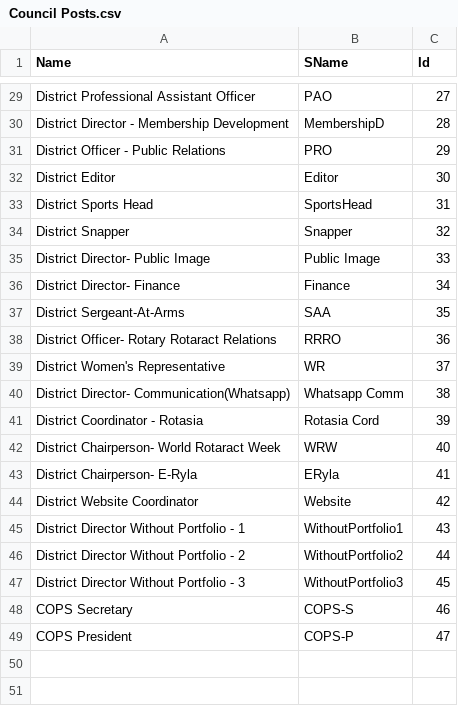
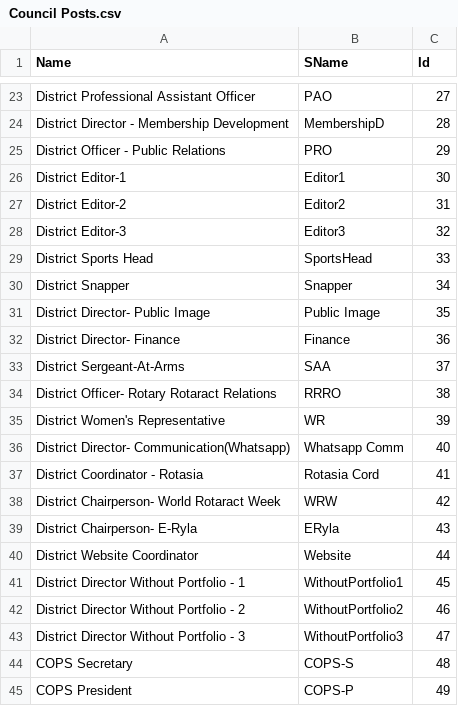
Before and after one commit to cw-saurabh/RotarApp-2.0, a CSV file: Council Posts.csv, drawn as a sheet; only a part is shown, gaps mark what is left out; the diff covers the shown part only.

```diff
--- a/Council Posts.csv
+++ b/Council Posts.csv
@@ -31,19 +25,21 @@ District Director - Membership Development,MembershipD,28
 District Officer - Public Relations,PRO,29
-District Editor,Editor,30
-District Sports Head,SportsHead,31
-District Snapper,Snapper,32
-District Director- Public Image,Public Image,33
-District Director- Finance,Finance,34
-District Sergeant-At-Arms,SAA,35
-District Officer- Rotary Rotaract Relations,RRRO,36
-District Women's Representative,WR,37
-District Director- Communication(Whatsapp),Whatsapp Comm,38
-District Coordinator - Rotasia,Rotasia Cord,39
-District Chairperson- World Rotaract Week,WRW,40
-District Chairperson- E-Ryla,ERyla,41
-District Website Coordinator,Website,42
-District Director Without Portfolio - 1,WithoutPortfolio1,43
-District Director Without Portfolio - 2,WithoutPortfolio2,44
-District Director Without Portfolio - 3,WithoutPortfolio3,45
-COPS Secretary,COPS-S,46
-COPS President,COPS-P,47
+District Editor-1,Editor1,30
+District Editor-2,Editor2,31
+District Editor-3,Editor3,32
+District Sports Head,SportsHead,33
+District Snapper,Snapper,34
+District Director- Public Image,Public Image,35
+District Director- Finance,Finance,36
+District Sergeant-At-Arms,SAA,37
+District Officer- Rotary Rotaract Relations,RRRO,38
+District Women's Representative,WR,39
+District Director- Communication(Whatsapp),Whatsapp Comm,40
+District Coordinator - Rotasia,Rotasia Cord,41
+District Chairperson- World Rotaract Week,WRW,42
+District Chairperson- E-Ryla,ERyla,43
+District Website Coordinator,Website,44
+District Director Without Portfolio - 1,WithoutPortfolio1,45
+District Director Without Portfolio - 2,WithoutPortfolio2,46
+District Director Without Portfolio - 3,WithoutPortfolio3,47
+COPS Secretary,COPS-S,48
+COPS President,COPS-P,49
```
Also changed, not shown: 6 removed rows and 16 edited cells elsewhere in this file, Council Maps.csv, 5 other files.
